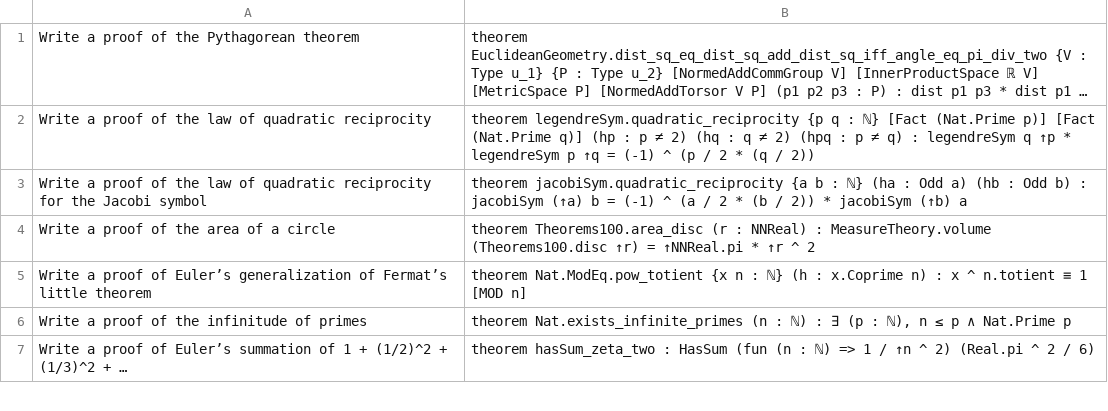
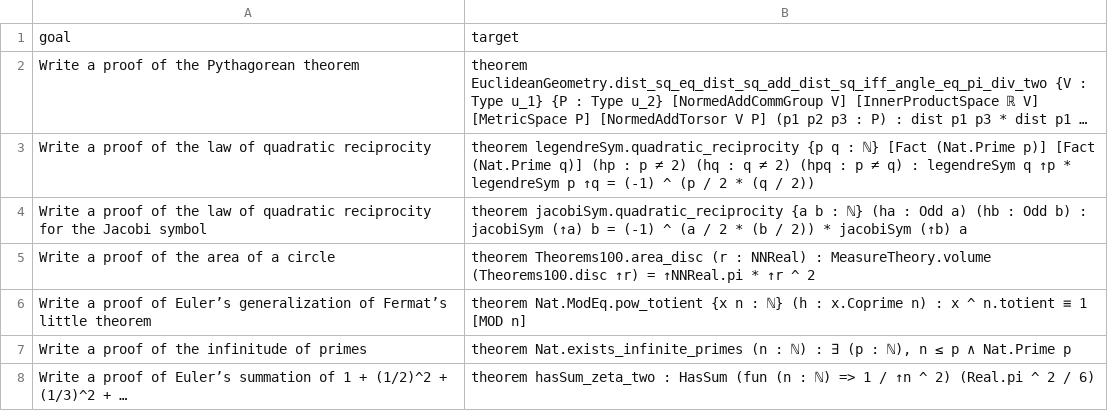
Before and after one commit to luke-marks0/melbo-dct-post, a CSV file: dataset.csv, drawn as a sheet; only a part is shown; long unchanged cells end in …; the diff names each change by its address in the sheet, - before the commit and + after, or states it on an @@ line.

Commit message:
Update dataset.csv

```diff
--- a/dataset.csv
+++ b/dataset.csv
+row 1: goal | target
```
